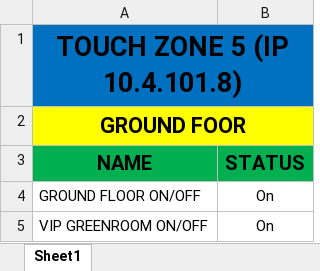
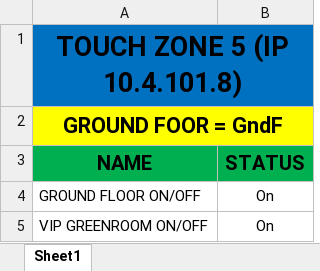
Before and after one commit to aworld01/cheatsheets, an Excel workbook: other/MarayaEngreering/Touch_zone/Touch_zone.xlsx, sheet Sheet1, drawn as a sheet; only a part is shown; values as stored, in another font and other column widths than the file's, no borders; the diff covers the shown part only; the diff names each change by its address in the sheet, - before the commit and + after, or states it on an @@ line.

```diff
--- a/other/MarayaEngreering/Touch_zone/Touch_zone.xlsx (sheet Sheet1)
+++ b/other/MarayaEngreering/Touch_zone/Touch_zone.xlsx (sheet Sheet1)
-A2: GROUND FOOR
+A2: GROUND FOOR = GndF
```
Also changed, not shown: 61 added rows elsewhere in this sheet, 1 other file.
